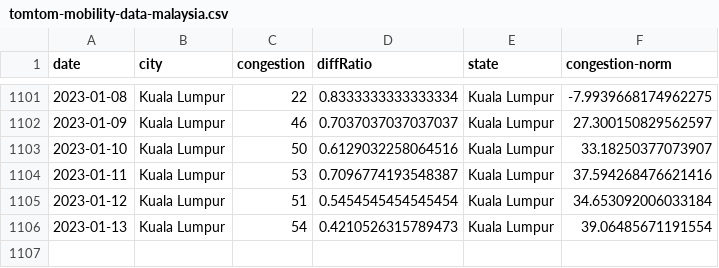
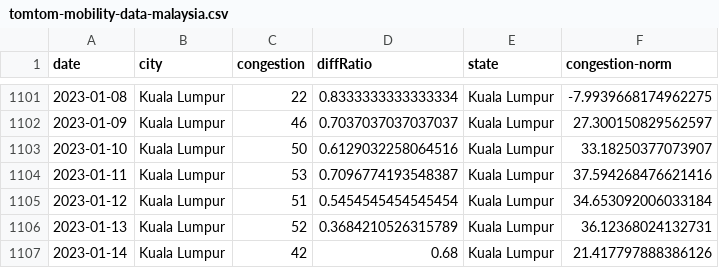
Before and after one commit to DicksonC96/Covid-Mobility-Malaysia, a CSV file: data/tomtom-mobility-data-malaysia.csv, drawn as a sheet; only a part is shown, gaps mark what is left out.

```diff
--- a/data/tomtom-mobility-data-malaysia.csv
+++ b/data/tomtom-mobility-data-malaysia.csv
@@ -1105,2 +1105,3 @@ date,city,congestion,diffRatio,state,congestion-norm
 2023-01-12,Kuala Lumpur,51,0.5454545454545454,Kuala Lumpur,34.653092006033184
-2023-01-13,Kuala Lumpur,54,0.4210526315789473,Kuala Lumpur,39.06485671191554
+2023-01-13,Kuala Lumpur,52,0.3684210526315789,Kuala Lumpur,36.12368024132731
+2023-01-14,Kuala Lumpur,42,0.68,Kuala Lumpur,21.417797888386126
```
Also changed, not shown: data/moh-deaths.csv, 1 other file.
